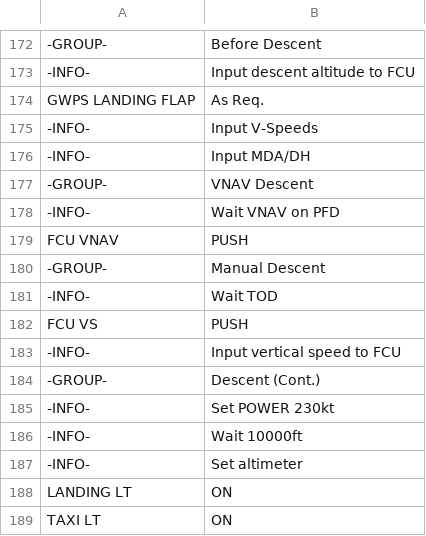
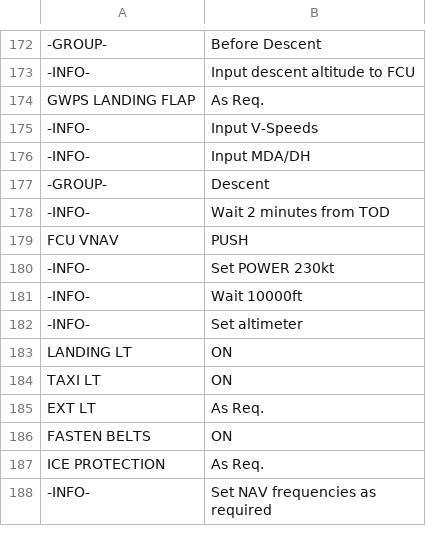
Before and after one commit to norrisng/checkli.st, a CSV file: lists/DH8A+DH8B+DH8C+DH8D.csv, drawn as a sheet; only a part is shown, gaps mark what is left out; the shorter side is filled out with more unchanged rows.

Commit message:
Update DH8 Checklist

```diff
--- a/lists/DH8A+DH8B+DH8C+DH8D.csv
+++ b/lists/DH8A+DH8B+DH8C+DH8D.csv
@@ -176,10 +176,5 @@ GWPS LANDING FLAP,As Req.
 -INFO-,Input MDA/DH
--GROUP-,VNAV Descent
--INFO-,Wait VNAV on PFD
+-GROUP-,Descent
+-INFO-,Wait 2 minutes from TOD
 FCU VNAV,PUSH
--GROUP-,Manual Descent
--INFO-,Wait TOD
-FCU VS,PUSH
--INFO-,Input vertical speed to FCU
--GROUP-,Descent (Cont.)
 -INFO-,Set POWER 230kt
```
